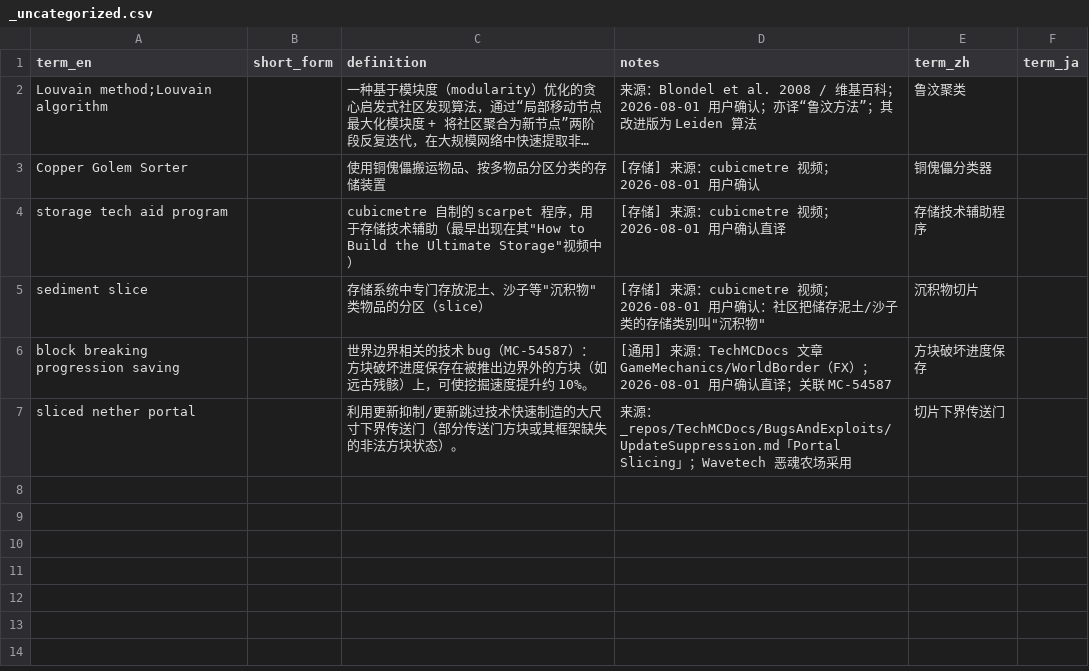
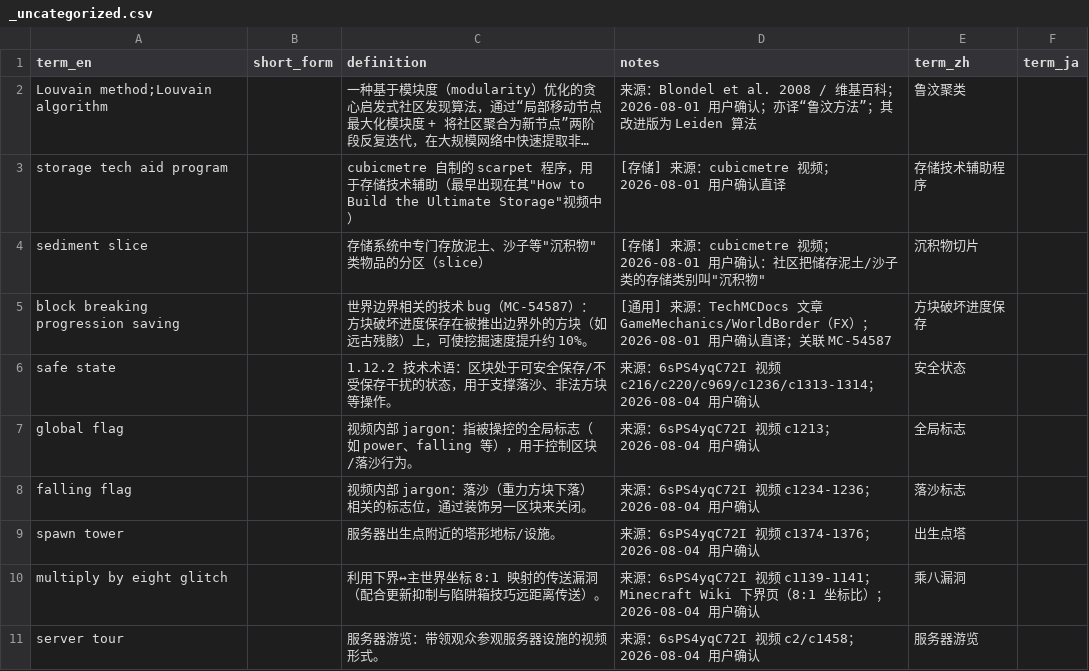
Before and after one commit to Youmiel/TechMCTranslationWorkflow, a CSV file: knowledge/01_terminology/_uncategorized.csv, drawn as a sheet; long unchanged cells end in …; removed rows and columns are numbered as before the commit, all else as after; the diff names each change by its address in the sheet, - before the commit and + after, or states it on an @@ line.

```diff
--- a/knowledge/01_terminology/_uncategorized.csv
+++ b/knowledge/01_terminology/_uncategorized.csv
-row 3: Copper Golem Sorter |  | 使用铜傀儡搬运物品、按多物品分区分类的存储装置 | [存储] 来源：cubicmetre 视频；2026-08-01 用户确认 | 铜傀儡分类器
-row 7: sliced nether portal |  | 利用更新抑制/更新跳过技术快速制造的大尺寸下界传送门（部分传送门方块或其框架缺失的非法方块状态）。 | 来源：_repos/TechMCDocs/BugsAndExploits/UpdateSuppression.md「Portal Slicing」；Wavetech 恶魂农场采用 | 切片下界传送门
+row 6: safe state |  | 1.12.2 技术术语：区块处于可安全保存/不受保存干扰的状态，用于支撑落沙、非法方块等操作。 | 来源：6sPS4yqC72I 视频 c216/c220/c969/c1236/c1313-1314；2026-08-04 用户确认 | 安全状态
+row 7: global flag |  | 视频内部 jargon：指被操控的全局标志（如 power、falling 等），用于控制区块/落沙行为。 | 来源：6sPS4yqC72I 视频 c1213；2026-08-04 用户确认 | 全局标志
+row 8: falling flag |  | 视频内部 jargon：落沙（重力方块下落）相关的标志位，通过装饰另一区块来关闭。 | 来源：6sPS4yqC72I 视频 c1234-1236；2026-08-04 用户确认 | 落沙标志
+row 9: spawn tower |  | 服务器出生点附近的塔形地标/设施。 | 来源：6sPS4yqC72I 视频 c1374-1376；2026-08-04 用户确认 | 出生点塔
+row 10: multiply by eight glitch |  | 利用下界↔主世界坐标 8:1 映射的传送漏洞（配合更新抑制与陷阱箱技巧远距离传送）。 | 来源：6sPS4yqC72I 视频 c1139-1141；Minecraft Wiki 下界页（8:1 坐标比）；2026-08-04 用户确认 | 乘八漏洞
+row 11: server tour |  | 服务器游览：带领观众参观服务器设施的视频形式。 | 来源：6sPS4yqC72I 视频 c2/c1458；2026-08-04 用户确认 | 服务器游览
```
Also changed, not shown: knowledge/01_terminology/common.csv, knowledge/01_terminology/contraptions.csv, 5 other files.
